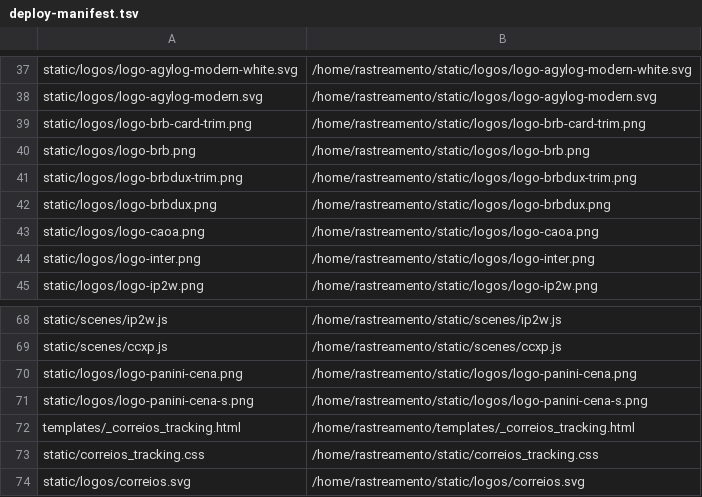
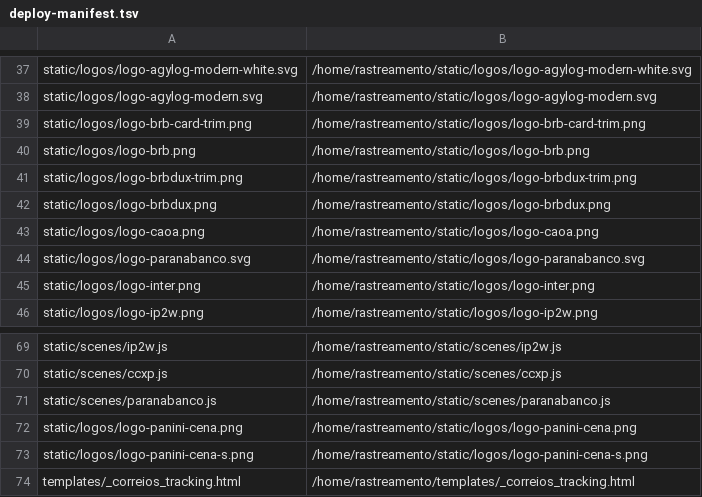
Before and after one commit to Peduu/agylog-rastreio-whitelabel, a TSV file: deploy/deploy-manifest.tsv, drawn as a sheet; only a part is shown, gaps mark what is left out; the shorter side is filled out with more unchanged rows; the diff names each change by its address in the sheet, - before the commit and + after, or states it on an @@ line.

```diff
--- a/deploy/deploy-manifest.tsv
+++ b/deploy/deploy-manifest.tsv
+row 44: static/logos/logo-paranabanco.svg | /home/rastreamento/static/logos/logo-paranabanco.svg
+row 71: static/scenes/paranabanco.js | /home/rastreamento/static/scenes/paranabanco.js
```
Also changed, not shown: 8 other files.
